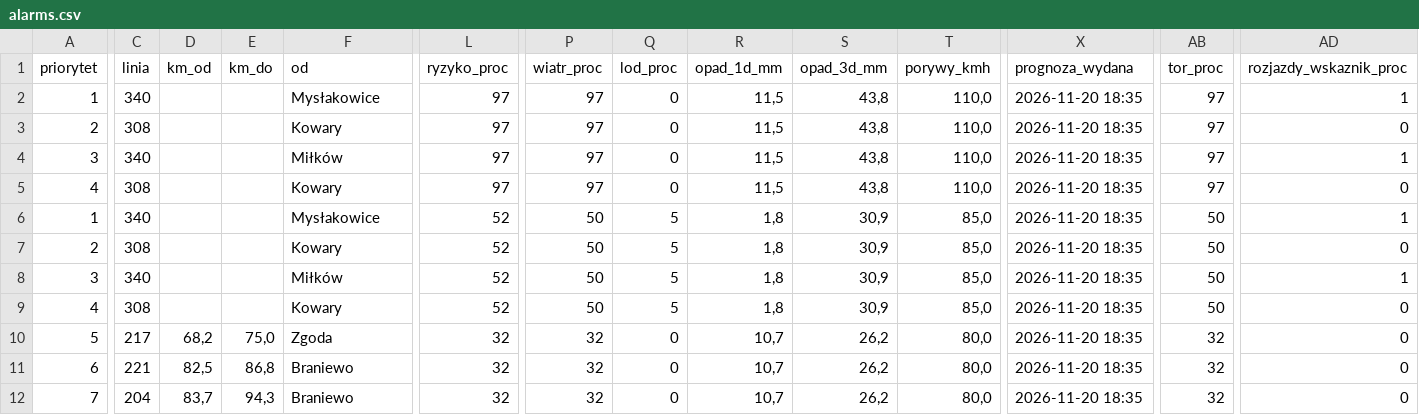
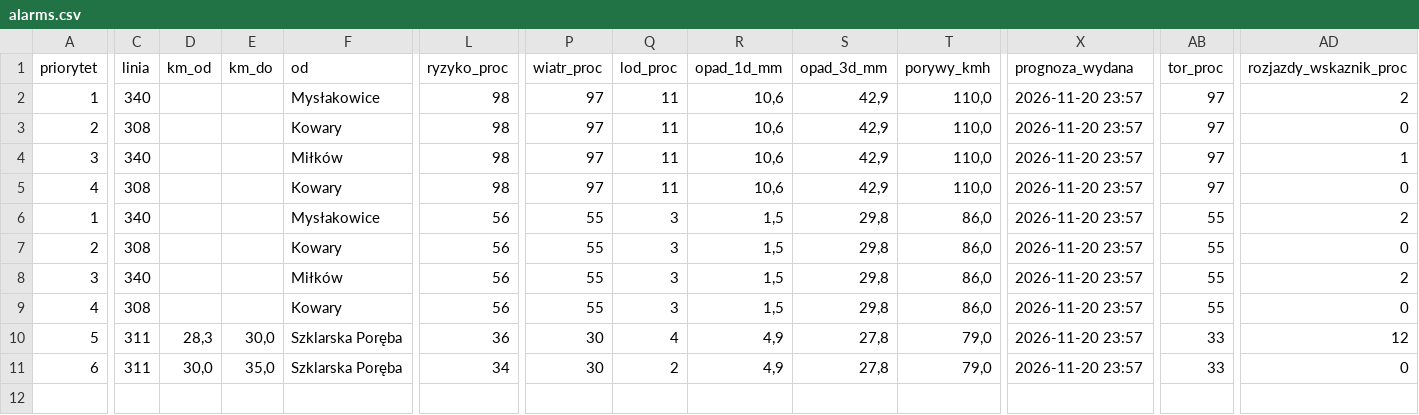
Before and after one commit to maciejonisiewicz/railsentinel, a CSV file: api/v1/alarms.csv, drawn as a sheet; only a part is shown, gaps mark what is left out; removed rows and columns are numbered as before the commit, all else as after; rows hold the shown columns only; the diff covers the shown part only; the diff names each change by its address in the sheet, - before the commit and + after, or states it on an @@ line.

```diff
--- a/api/v1/alarms.csv
+++ b/api/v1/alarms.csv
-L2:L5 (ryzyko_proc): 97
+L2:L5 (ryzyko_proc): 98
-Q2:Q5 (lod_proc): 0
+Q2:Q5 (lod_proc): 11
-R2:R5 (opad_1d_mm): 11,5
+R2:R5 (opad_1d_mm): 10,6
-S2:S5 (opad_3d_mm): 43,8
+S2:S5 (opad_3d_mm): 42,9
-X2:X9 (prognoza_wydana): 2026-11-20 18:35
+X2:X9 (prognoza_wydana): 2026-11-20 23:57
-AD2 (rozjazdy_wskaznik_proc): 1
+AD2 (rozjazdy_wskaznik_proc): 2
-L6:L9 (ryzyko_proc): 52
+L6:L9 (ryzyko_proc): 56
-P6:P9 (wiatr_proc): 50
+P6:P9 (wiatr_proc): 55
-Q6:Q9 (lod_proc): 5
+Q6:Q9 (lod_proc): 3
-R6:R9 (opad_1d_mm): 1,8
+R6:R9 (opad_1d_mm): 1,5
-S6:S9 (opad_3d_mm): 30,9
+S6:S9 (opad_3d_mm): 29,8
-T6:T9 (porywy_kmh): 85,0
+T6:T9 (porywy_kmh): 86,0
-AB6:AB9 (tor_proc): 50
+AB6:AB9 (tor_proc): 55
-AD6 (rozjazdy_wskaznik_proc): 1
+AD6 (rozjazdy_wskaznik_proc): 2
-AD8 (rozjazdy_wskaznik_proc): 1
+AD8 (rozjazdy_wskaznik_proc): 2
-row 10: 5 | 217 | 68,2 | 75,0 | Zgoda | 32 | 32 | 0 | 10,7 | 26,2 | 80,0 | 2026-11-20 18:35 | 32 | 0
+row 10: 5 | 311 | 28,3 | 30,0 | Szklarska Poręba | 36 | 30 | 4 | 4,9 | 27,8 | 79,0 | 2026-11-20 23:57 | 33 | 12
-C11 (linia): 221
+C11 (linia): 311
-D11 (km_od): 82,5
+D11 (km_od): 30,0
-E11 (km_do): 86,8
+E11 (km_do): 35,0
-F11 (od): Braniewo
+F11 (od): Szklarska Poręba
-L11 (ryzyko_proc): 32
+L11 (ryzyko_proc): 34
-P11 (wiatr_proc): 32
+P11 (wiatr_proc): 30
-Q11 (lod_proc): 0
+Q11 (lod_proc): 2
-R11 (opad_1d_mm): 10,7
+R11 (opad_1d_mm): 4,9
-S11 (opad_3d_mm): 26,2
+S11 (opad_3d_mm): 27,8
-T11 (porywy_kmh): 80,0
+T11 (porywy_kmh): 79,0
-X11 (prognoza_wydana): 2026-11-20 18:35
+X11 (prognoza_wydana): 2026-11-20 23:57
-AB11 (tor_proc): 32
+AB11 (tor_proc): 33
-row 12: 7 | 204 | 83,7 | 94,3 | Braniewo | 32 | 32 | 0 | 10,7 | 26,2 | 80,0 | 2026-11-20 18:35 | 32 | 0
```
Also changed, not shown: 8 edited cells elsewhere in this file, 5 other files.
